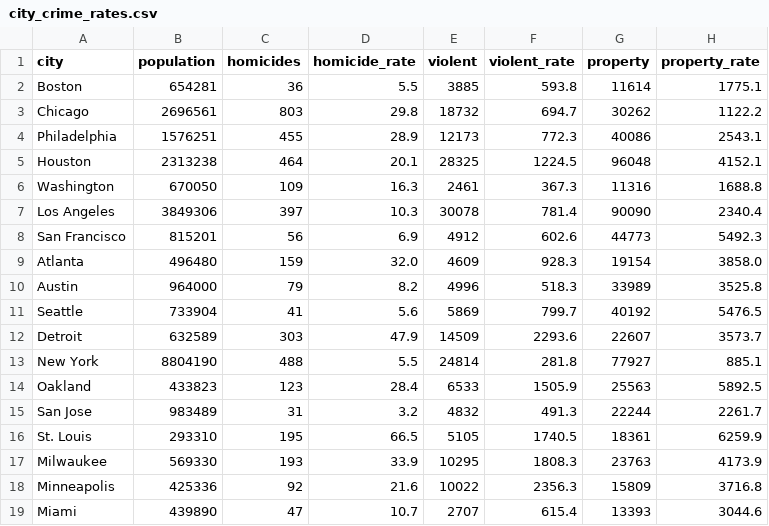
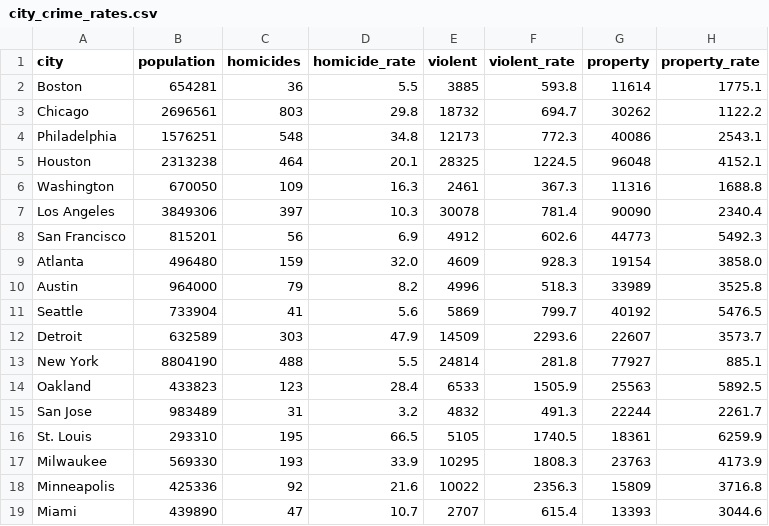
Before and after one commit to abcotvdata/safetytracker_philadelphia, a CSV file: data/source/reference/city_crime_rates.csv, drawn as a sheet.

Commit message:
update murder rate

```diff
--- a/data/source/reference/city_crime_rates.csv
+++ b/data/source/reference/city_crime_rates.csv
@@ -3,3 +3,3 @@ Boston,654281,36,5.5,3885,593.8,11614,1775.1
 Chicago,2696561,803,29.8,18732,694.7,30262,1122.2
-Philadelphia,1576251,455,28.9,12173,772.3,40086,2543.1
+Philadelphia,1576251,548,34.8,12173,772.3,40086,2543.1
 Houston,2313238,464,20.1,28325,1224.5,96048,4152.1
```
